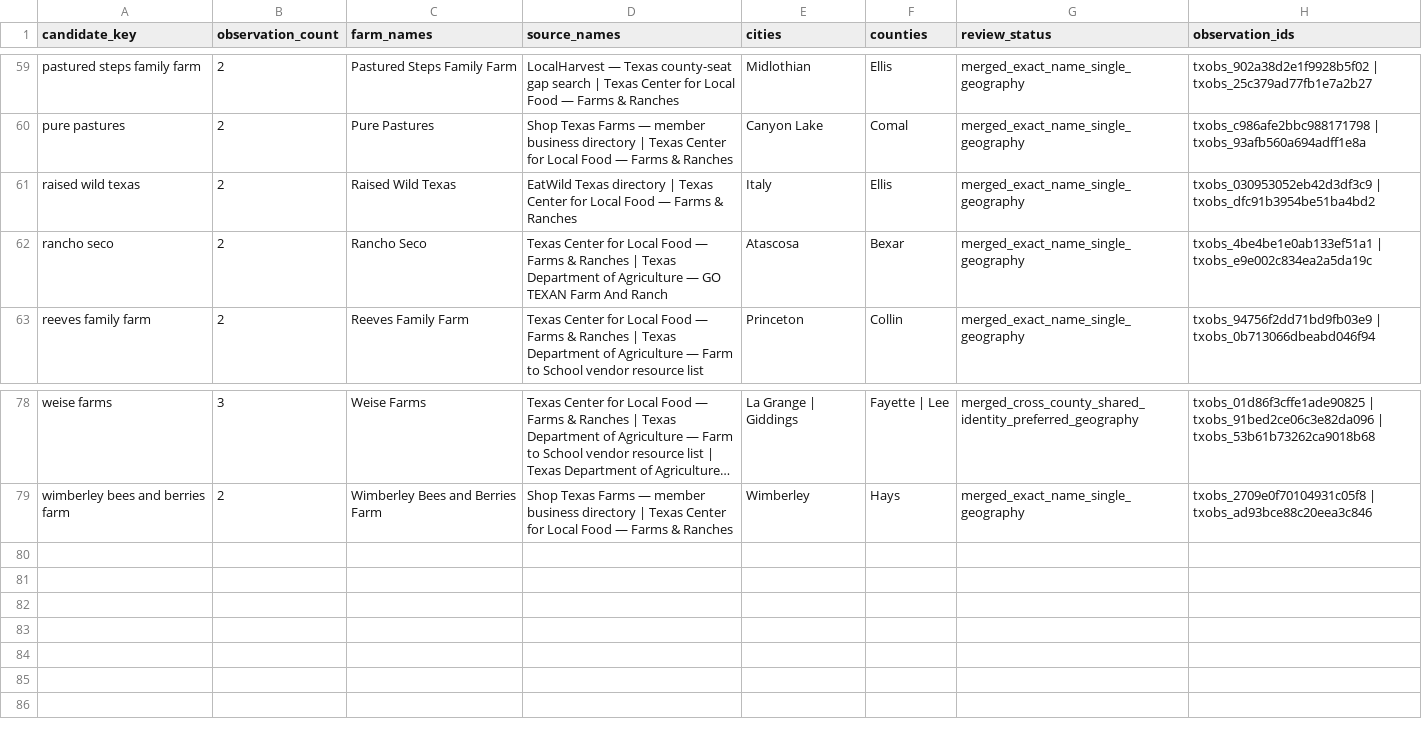
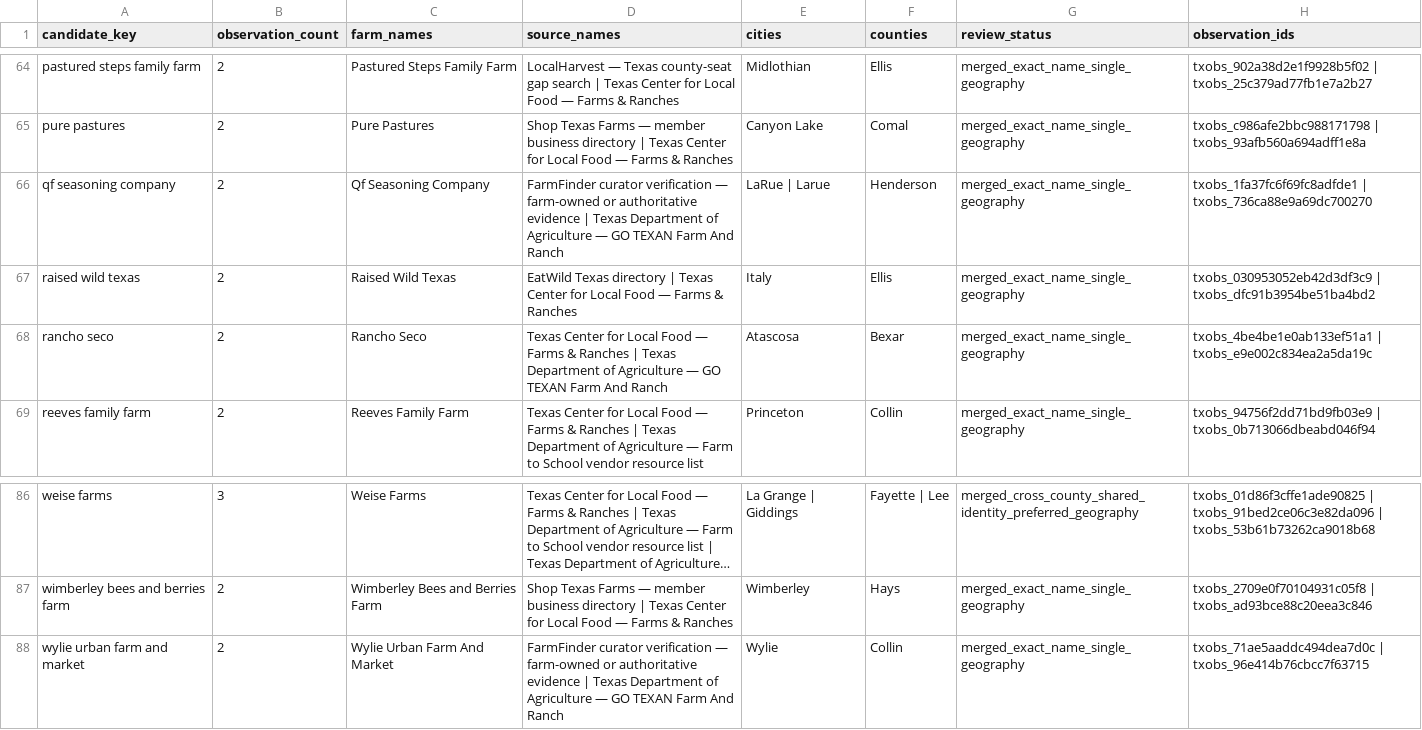
Before and after one commit to WBHankins93/farm-finder, a CSV file: research/tx-expansion/identity-review.csv, drawn as a sheet; only a part is shown, gaps mark what is left out; long unchanged cells end in …; the diff covers the shown part only; the diff names each change by its address in the sheet, - before the commit and + after, or states it on an @@ line.

Commit message:
Verify Texas anomalies and remove false positives

```diff
--- a/research/tx-expansion/identity-review.csv
+++ b/research/tx-expansion/identity-review.csv
+row 66: qf seasoning company | 2 | Qf Seasoning Company | FarmFinder curator verification — farm-owned or authoritative evidence | Texas Department of Agriculture — GO TEXAN Farm And Ranch | LaRue | Larue | Henderson | merged_exact_name_single_geography | txobs_1fa37fc6f69fc8adfde1 | txobs_736ca88e9a69dc700270
+row 88: wylie urban farm and market | 2 | Wylie Urban Farm And Market | FarmFinder curator verification — farm-owned or authoritative evidence | Texas Department of Agriculture — GO TEXAN Farm And Ranch | Wylie | Collin | merged_exact_name_single_geography | txobs_71ae5aaddc494dea7d0c | txobs_96e414b76cbcc7f63715
```
Also changed, not shown: 7 added rows elsewhere in this file, research/tx-expansion/county-coverage.csv, 15 other files.
